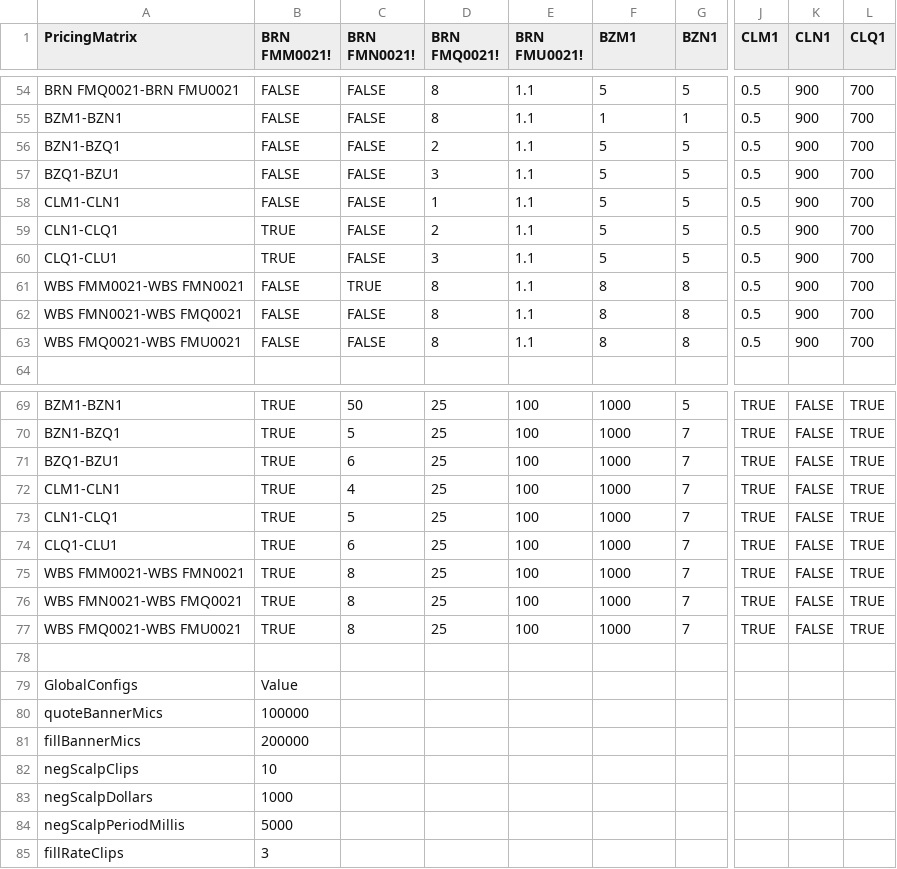
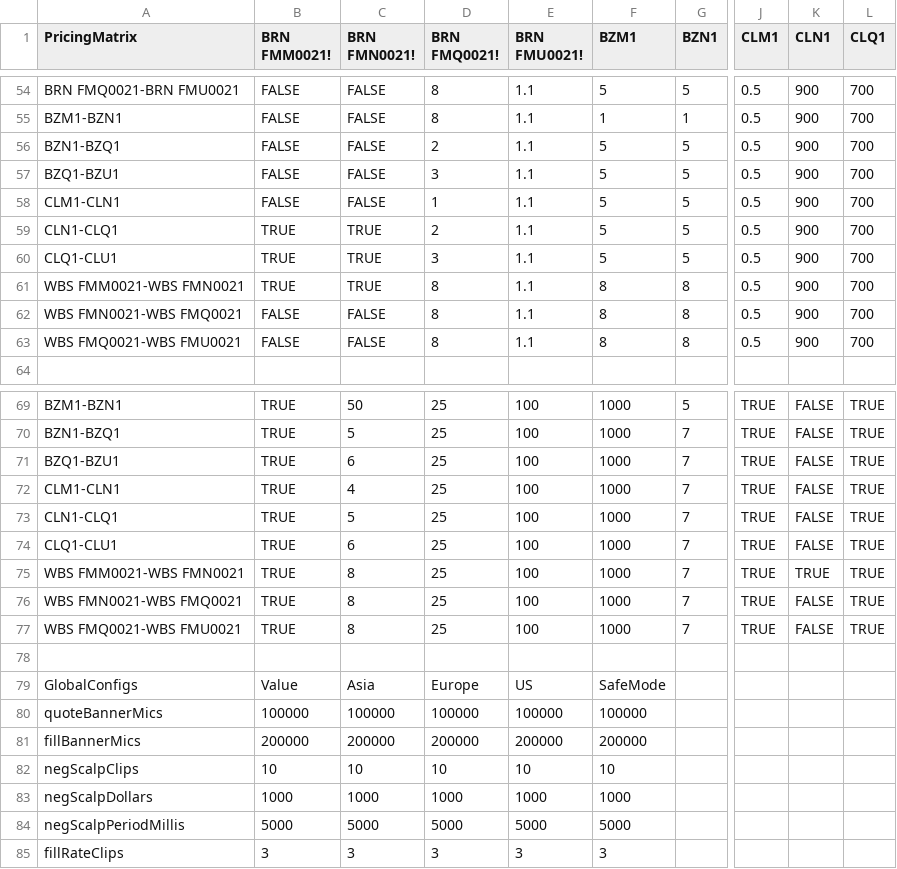
Before and after one commit to kzhdev/strats, a CSV file: config/cross_minimal/model.smallcross.csv, drawn as a sheet; only a part is shown, gaps mark what is left out; the diff covers the shown part only; the diff names each change by its address in the sheet, - before the commit and + after, or states it on an @@ line.

```diff
--- a/config/cross_minimal/model.smallcross.csv
+++ b/config/cross_minimal/model.smallcross.csv
-C59:C60 (BRN FMN0021!): FALSE
+C59:C60 (BRN FMN0021!): TRUE
-B61 (BRN FMM0021!): FALSE
+B61 (BRN FMM0021!): TRUE
-K75 (CLN1): FALSE
+K75 (CLN1): TRUE
-C79 (BRN FMN0021!): (empty)
+C79 (BRN FMN0021!): Asia
-D79 (BRN FMQ0021!): (empty)
+D79 (BRN FMQ0021!): Europe
-E79 (BRN FMU0021!): (empty)
+E79 (BRN FMU0021!): US
-F79 (BZM1): (empty)
+F79 (BZM1): SafeMode
-C80 (BRN FMN0021!): (empty)
+C80 (BRN FMN0021!): 100000
-D80 (BRN FMQ0021!): (empty)
+D80 (BRN FMQ0021!): 100000
-E80 (BRN FMU0021!): (empty)
+E80 (BRN FMU0021!): 100000
-F80 (BZM1): (empty)
+F80 (BZM1): 100000
-C81 (BRN FMN0021!): (empty)
+C81 (BRN FMN0021!): 200000
-D81 (BRN FMQ0021!): (empty)
+D81 (BRN FMQ0021!): 200000
-E81 (BRN FMU0021!): (empty)
+E81 (BRN FMU0021!): 200000
-F81 (BZM1): (empty)
+F81 (BZM1): 200000
-C82 (BRN FMN0021!): (empty)
+C82 (BRN FMN0021!): 10
-D82 (BRN FMQ0021!): (empty)
+D82 (BRN FMQ0021!): 10
-E82 (BRN FMU0021!): (empty)
+E82 (BRN FMU0021!): 10
-F82 (BZM1): (empty)
+F82 (BZM1): 10
-C83 (BRN FMN0021!): (empty)
+C83 (BRN FMN0021!): 1000
-D83 (BRN FMQ0021!): (empty)
+D83 (BRN FMQ0021!): 1000
-E83 (BRN FMU0021!): (empty)
+E83 (BRN FMU0021!): 1000
-F83 (BZM1): (empty)
+F83 (BZM1): 1000
-C84 (BRN FMN0021!): (empty)
+C84 (BRN FMN0021!): 5000
-D84 (BRN FMQ0021!): (empty)
+D84 (BRN FMQ0021!): 5000
-E84 (BRN FMU0021!): (empty)
+E84 (BRN FMU0021!): 5000
-F84 (BZM1): (empty)
+F84 (BZM1): 5000
-C85 (BRN FMN0021!): (empty)
+C85 (BRN FMN0021!): 3
-D85 (BRN FMQ0021!): (empty)
+D85 (BRN FMQ0021!): 3
-E85 (BRN FMU0021!): (empty)
+E85 (BRN FMU0021!): 3
-F85 (BZM1): (empty)
+F85 (BZM1): 3
```
Also changed, not shown: 52 edited cells elsewhere in this file, 3 other files.
